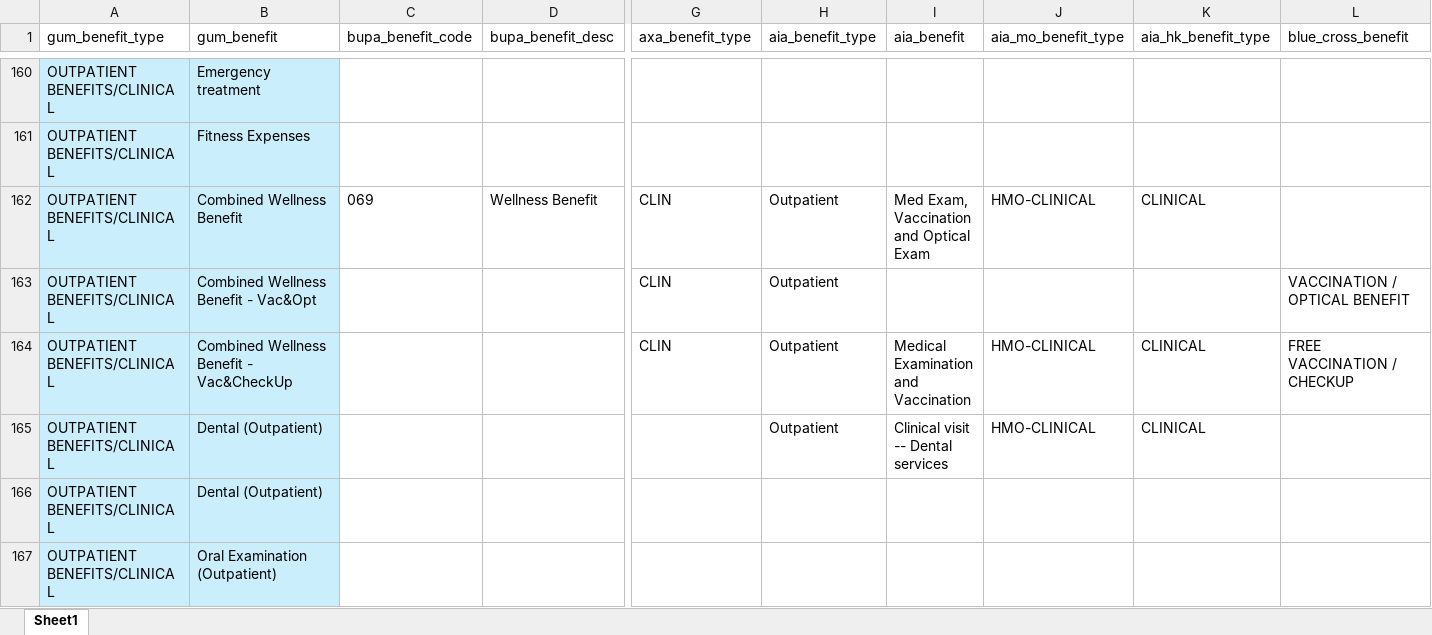
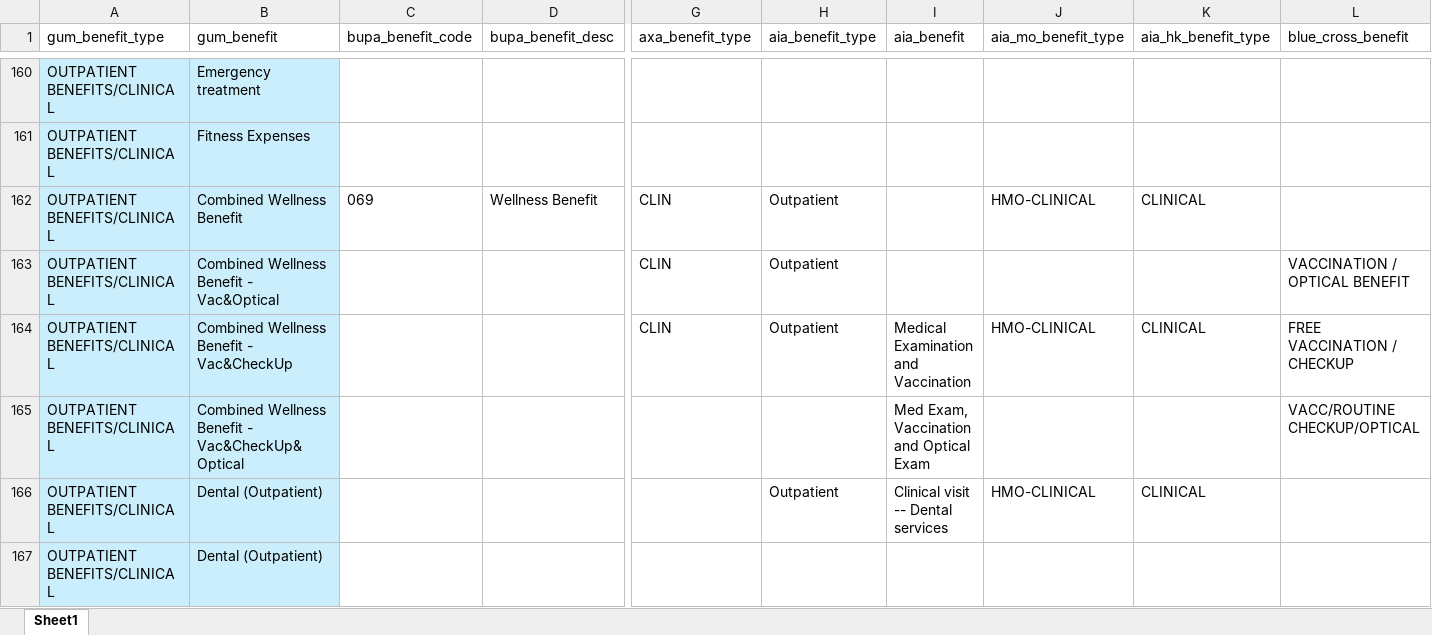
Before and after one commit to Tiriosh1007/RawClaimMCR, an Excel workbook: benefit_indexing.xlsx, sheet Sheet1, drawn as a sheet; only a part is shown, gaps mark what is left out; the shorter side is filled out with more unchanged rows; values as stored, in another font and other column widths than the file's, no borders; rows hold the shown columns only; the diff names each change by its address in the sheet, - before the commit and + after, or states it on an @@ line.

Commit message:
update benefit code

```diff
--- a/benefit_indexing.xlsx (sheet Sheet1)
+++ b/benefit_indexing.xlsx (sheet Sheet1)
-I162 (aia_benefit): Med Exam, Vaccination and Optical Exam
+I162 (aia_benefit): (empty)
-B163 (gum_benefit): Combined Wellness Benefit - Vac&Opt
+B163 (gum_benefit): Combined Wellness Benefit - Vac&Optical
+row 165: OUTPATIENT BENEFITS/CLINICAL | Combined Wellness Benefit - Vac&CheckUp&Optical |  |  |  |  | Med Exam, Vaccination and Optical Exam |  |  | VACC/ROUTINE CHECKUP/OPTICAL
```
